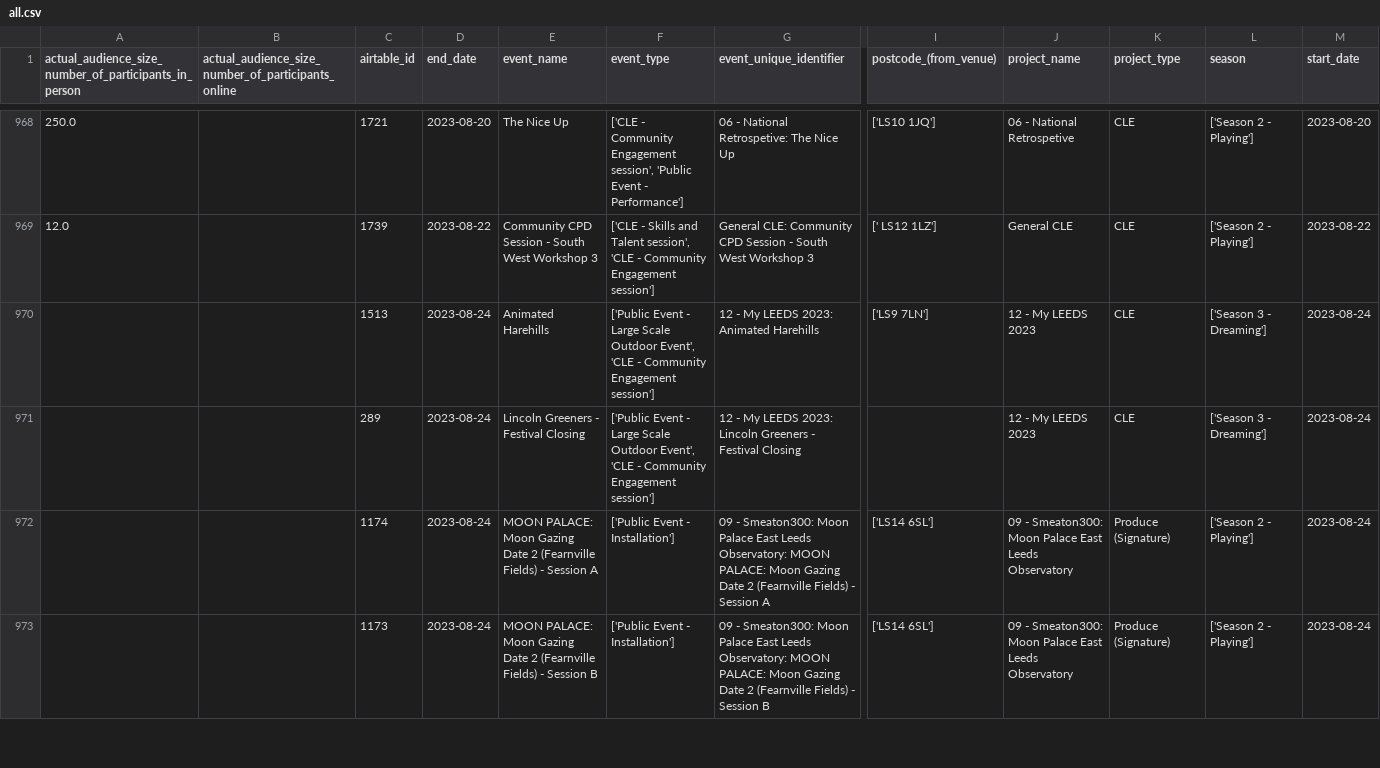
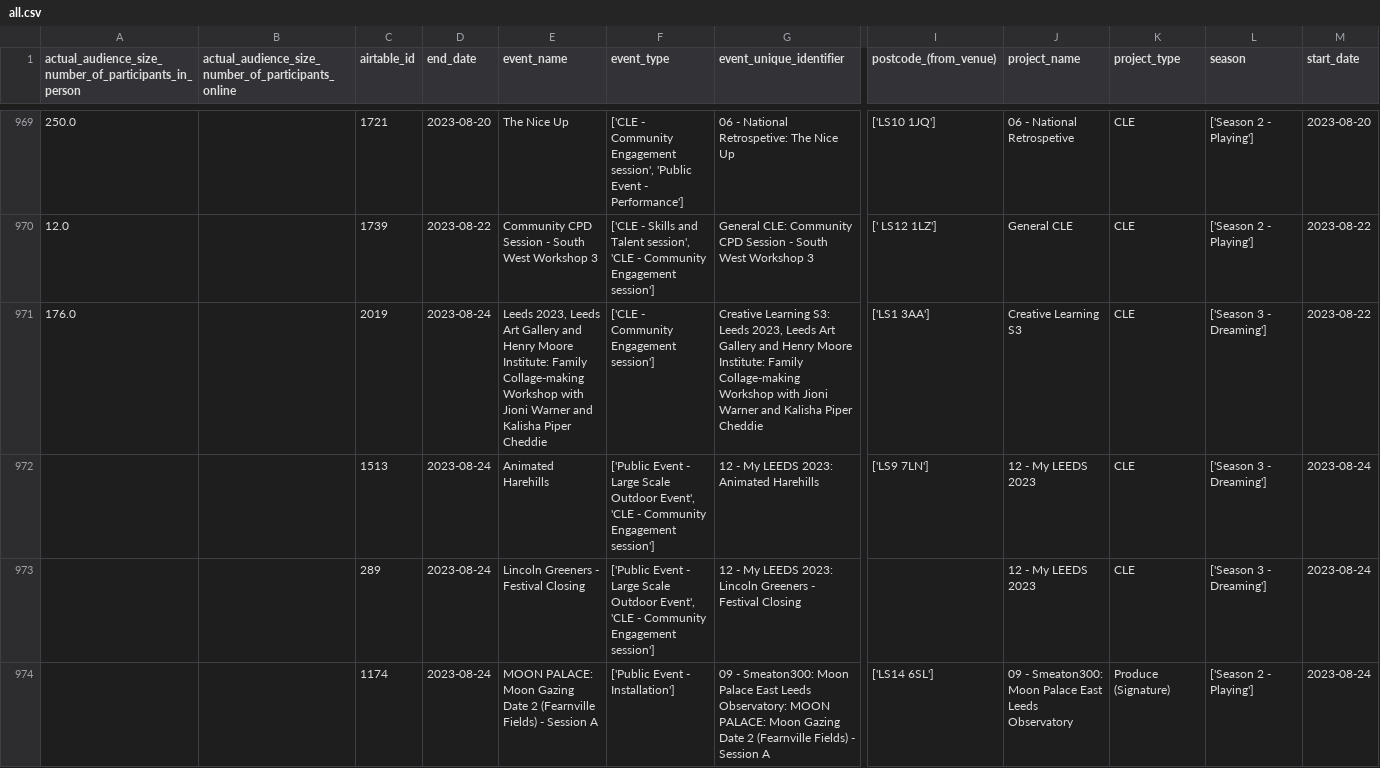
Before and after one commit to open-innovations/leeds-2023, a CSV file: data/metrics/events/master/all.csv, drawn as a sheet; only a part is shown, gaps mark what is left out; the shorter side is filled out with more unchanged rows; rows hold the shown columns only; the diff covers the shown part only; the diff names each change by its address in the sheet, - before the commit and + after, or states it on an @@ line.

```diff
--- a/data/metrics/events/master/all.csv
+++ b/data/metrics/events/master/all.csv
+row 971: 176.0 |  | 2019 | 2023-08-24 | Leeds 2023, Leeds Art Gallery and Henry Moore Institute: Family Collage-making Workshop with Jioni Warner and Kalisha Piper Cheddie | ['CLE - Community Engagement session'] | Creative Learning S3: Leeds 2023, Leeds Art Gallery and Henry Moore Institute: Family Collage-making Workshop with Jioni Warner and Kalisha Piper Cheddie | ['LS1 3AA'] | Creative Learning S3 | CLE | ['Season 3 - Dreaming'] | 2023-08-22
```
Also changed, not shown: 3 added rows elsewhere in this file, data/metrics/community-grants/responses.csv, data/metrics/community/events.csv, 21 other files.
